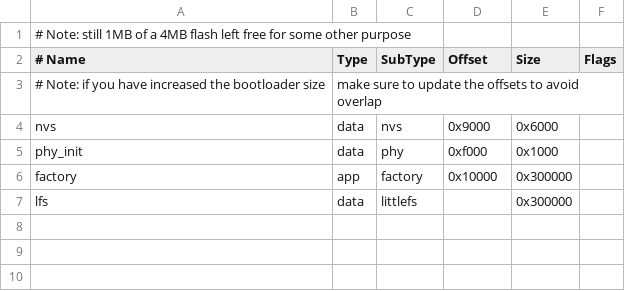
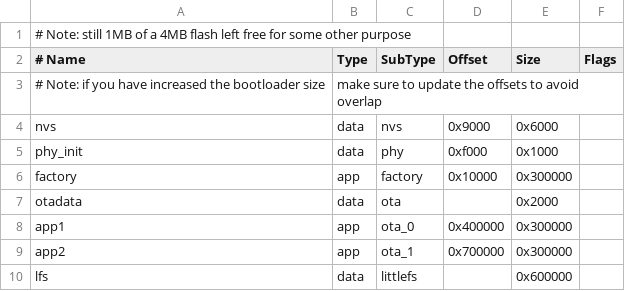
Before and after one commit to little-porter/battery_health_inference_RJ, a CSV file: partitions.csv, drawn as a sheet; addresses are those after the commit; the diff names each change by its address in the sheet, - before the commit and + after, or states it on an @@ line.

```diff
--- a/partitions.csv
+++ b/partitions.csv
+row 7: otadata | data | ota |  | 0x2000
+row 8: app1 | app | ota_0 | 0x400000 | 0x300000
+row 9: app2 | app | ota_1 | 0x700000 | 0x300000
-E10 (Size): 0x300000
+E10 (Size): 0x600000
```
Also changed, not shown: 23 other files.
